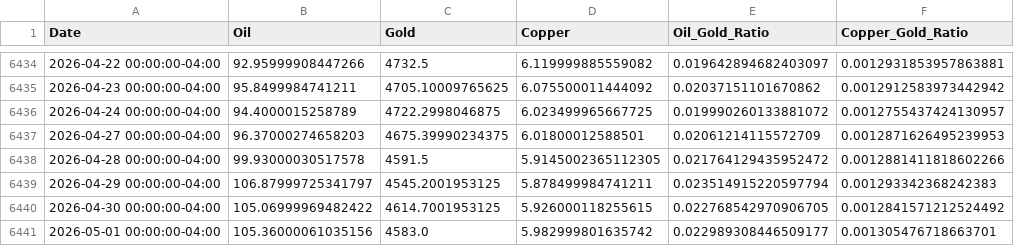
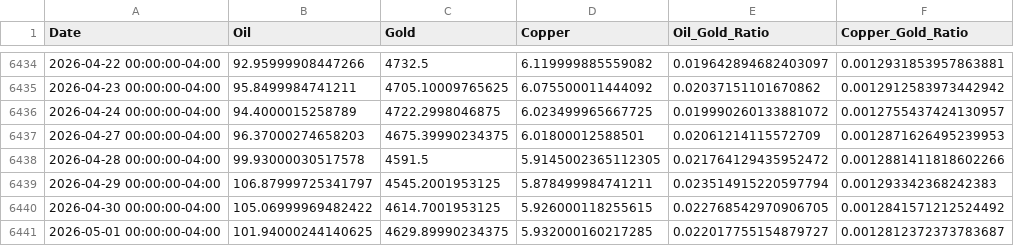
Before and after one commit to rekslee/jiucai, a CSV file: data/oil_gold_ copper.csv, drawn as a sheet; only a part is shown, gaps mark what is left out.

```diff
--- a/data/oil_gold_ copper.csv
+++ b/data/oil_gold_ copper.csv
@@ -6440,2 +6440,2 @@ Date,Oil,Gold,Copper,Oil_Gold_Ratio,Copper_Gold_Ratio
 2026-04-30 00:00:00-04:00,105.06999969482422,4614.7001953125,5.926000118255615,0.022768542970906705,0.0012841571212524492
-2026-05-01 00:00:00-04:00,105.36000061035156,4583.0,5.982999801635742,0.022989308446509177,0.001305476718663701
+2026-05-01 00:00:00-04:00,101.94000244140625,4629.89990234375,5.932000160217285,0.022017755154879727,0.0012812372373783687
```
Also changed, not shown: data/cftc_cot.csv, data/fred_financial.csv.
